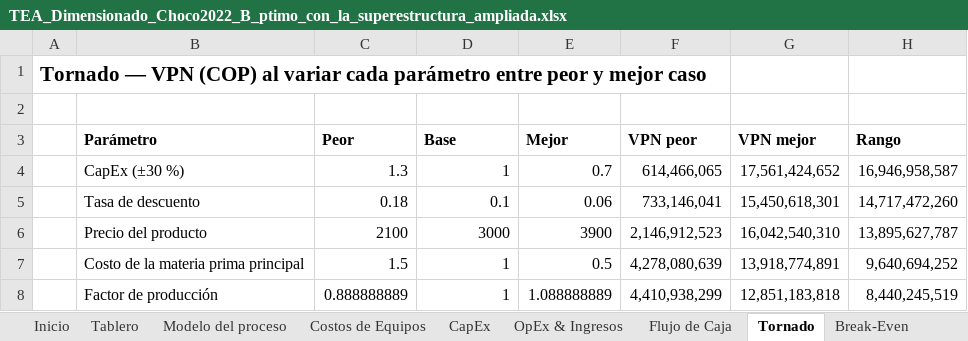
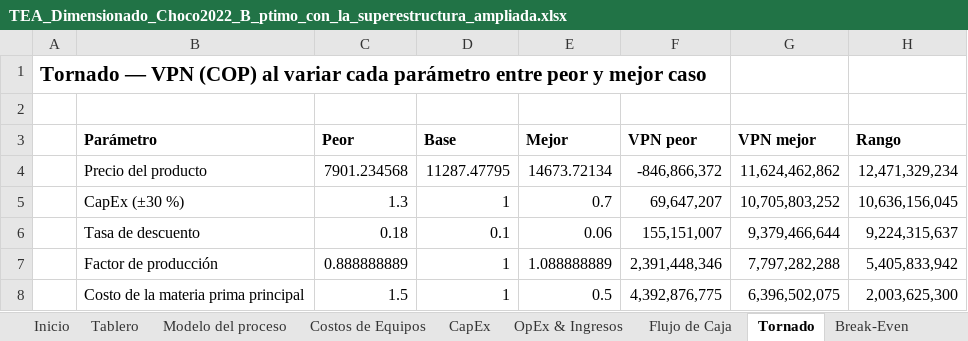
Before and after one commit to juanmurcia-jpg/corsano, an Excel workbook: modelos_pina/TEA_excel/TEA_Dimensionado_Choco2022_B_ptimo_con_la_superestructura_ampliada.xlsx, sheet Tornado, drawn as a sheet; values as stored, in another font and other column widths than the file's, no borders; removed rows and columns are numbered as before the commit, all else as after; the diff names each change by its address in the sheet, - before the commit and + after, or states it on an @@ line.

```diff
--- a/modelos_pina/TEA_excel/TEA_Dimensionado_Choco2022_B_ptimo_con_la_superestructura_ampliada.xlsx (sheet Tornado)
+++ b/modelos_pina/TEA_excel/TEA_Dimensionado_Choco2022_B_ptimo_con_la_superestructura_ampliada.xlsx (sheet Tornado)
+row 4:  | Precio del producto | 7901.234568 | 11287.47795 | 14673.72134 | -846,866,372 | 11,624,462,862 | 12,471,329,234
-F5 (VPN peor): 614,466,065
+F5 (VPN peor): 69,647,207
-G5 (VPN mejor): 17,561,424,652
+G5 (VPN mejor): 10,705,803,252
-H5 (Rango): 16,946,958,587
+H5 (Rango): 10,636,156,045
-F6 (VPN peor): 733,146,041
+F6 (VPN peor): 155,151,007
-G6 (VPN mejor): 15,450,618,301
+G6 (VPN mejor): 9,379,466,644
-H6 (Rango): 14,717,472,260
+H6 (Rango): 9,224,315,637
-row 6:  | Precio del producto | 2100 | 3000 | 3900 | 2,146,912,523 | 16,042,540,310 | 13,895,627,787
-row 7:  | Costo de la materia prima principal | 1.5 | 1 | 0.5 | 4,278,080,639 | 13,918,774,891 | 9,640,694,252
-F7 (VPN peor): 4,410,938,299
+F7 (VPN peor): 2,391,448,346
-G7 (VPN mejor): 12,851,183,818
+G7 (VPN mejor): 7,797,282,288
-H7 (Rango): 8,440,245,519
+H7 (Rango): 5,405,833,942
+row 8:  | Costo de la materia prima principal | 1.5 | 1 | 0.5 | 4,392,876,775 | 6,396,502,075 | 2,003,625,300
```
Also changed, not shown: sheet Monte Carlo, sheet Costos de Equipos, sheet OpEx & Ingresos, sheet Flujo de Caja, sheet Modelo del proceso, sheet Tablero, 3 more sheets, modelos_pina/TEA_excel/TEA_Dimensionado_Choco2022_A_Referencia_TRL_9.xlsx, modelos_pina/TEA_excel/TEA_Dimensionado_Choco2022_A_ptimo_sin_az_car_a_adido.xlsx, 16 other files.
